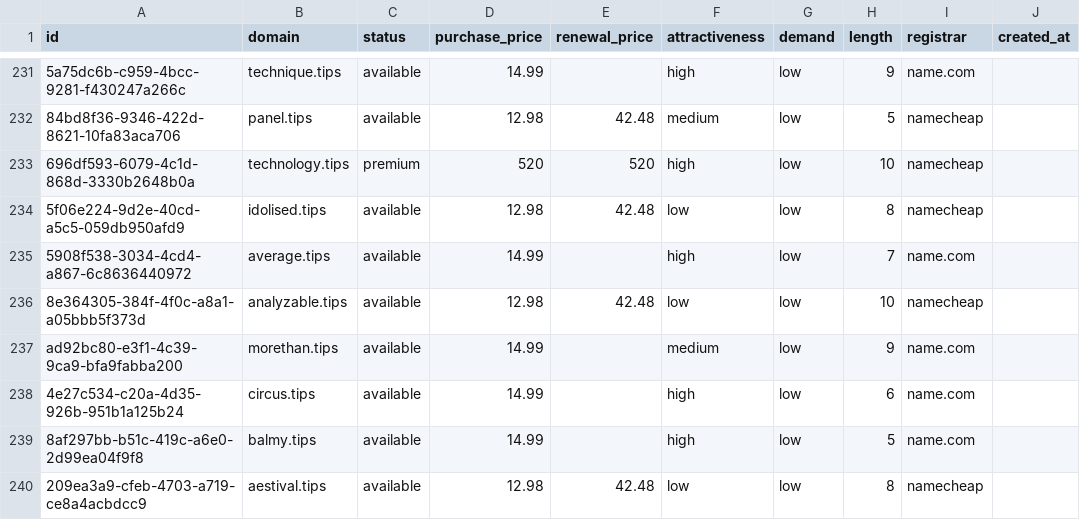
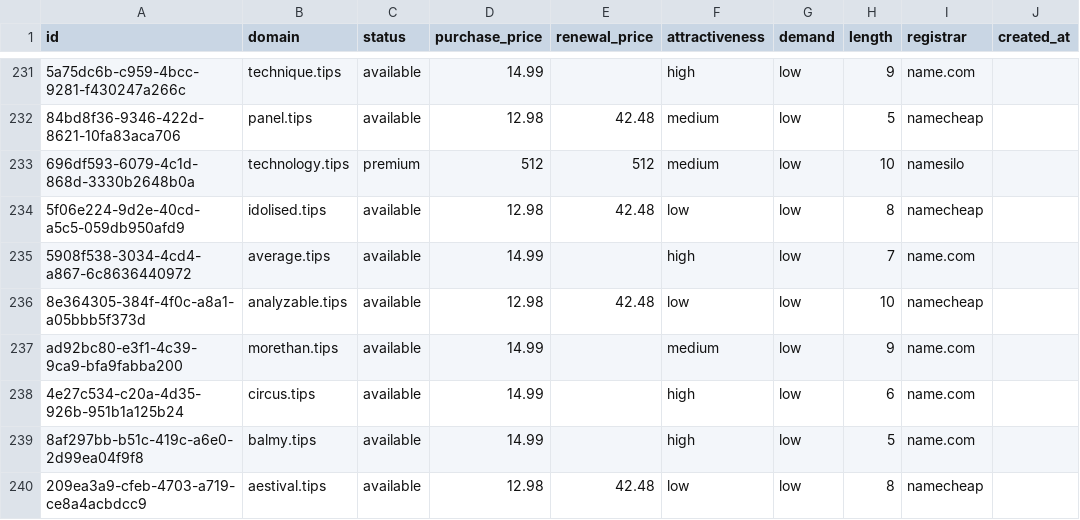
Before and after one commit to UniqueDomains/tips-oneword-domains, a CSV file: tips.csv, drawn as a sheet; only a part is shown, gaps mark what is left out; the diff names each change by its address in the sheet, - before the commit and + after, or states it on an @@ line.

Commit message:
Domains update

```diff
--- a/tips.csv
+++ b/tips.csv
-D233 (purchase_price): 520
+D233 (purchase_price): 512
-E233 (renewal_price): 520
+E233 (renewal_price): 512
-F233 (attractiveness): high
+F233 (attractiveness): medium
-I233 (registrar): namecheap
+I233 (registrar): namesilo
```
Also changed, not shown: 4 other files.
